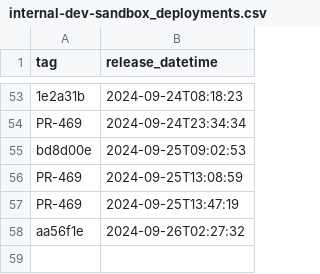
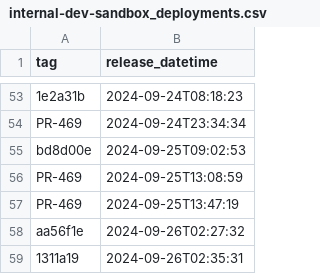
Before and after one commit to NHSDigital/electronic-prescription-service-clinical-prescription-tracker, a CSV file: _data/internal-dev-sandbox_deployments.csv, drawn as a sheet; only a part is shown, gaps mark what is left out.

```diff
--- a/_data/internal-dev-sandbox_deployments.csv
+++ b/_data/internal-dev-sandbox_deployments.csv
@@ -58 +58,2 @@ PR-469,2024-09-25T13:47:19
 aa56f1e,2024-09-26T02:27:32
+1311a19,2024-09-26T02:35:31
```
Also changed, not shown: 1 other file.
